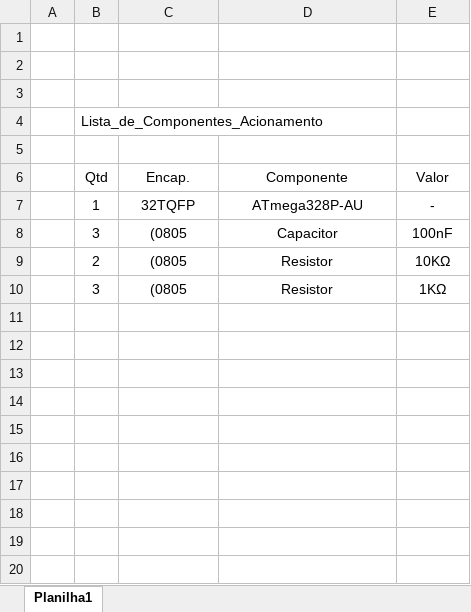
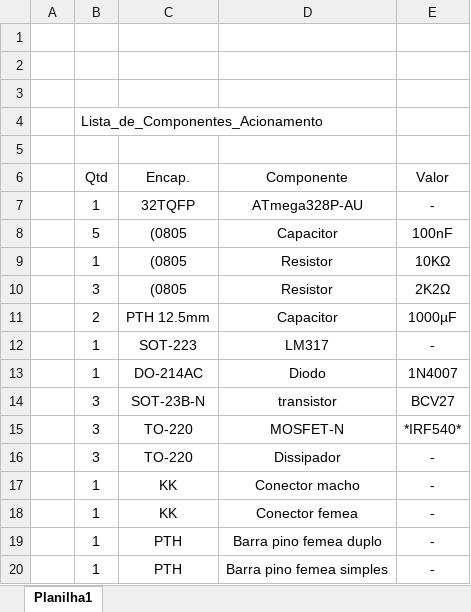
Before and after one commit to OgliariNatan/bolsaDePesquisa, an Excel workbook: Hardware/pcb_universal/Lista_comp/Lista_de_Componentes_Acionamento.xlsx, sheet Planilha1, drawn as a sheet; values as stored, in another font and other column widths than the file's, no borders; the diff names each change by its address in the sheet, - before the commit and + after, or states it on an @@ line.

Commit message:
lista de componentes

```diff
--- a/Hardware/pcb_universal/Lista_comp/Lista_de_Componentes_Acionamento.xlsx (sheet Planilha1)
+++ b/Hardware/pcb_universal/Lista_comp/Lista_de_Componentes_Acionamento.xlsx (sheet Planilha1)
-B8 (Qtd): 3
+B8 (Qtd): 5
-B9 (Qtd): 2
+B9 (Qtd): 1
-E10 (Valor): 1KΩ
+E10 (Valor): 2K2Ω
+row 11:  | 2 | PTH 12.5mm | Capacitor | 1000µF
+row 12:  | 1 | SOT-223 | LM317 | -
+row 13:  | 1 | DO-214AC | Diodo | 1N4007
+row 14:  | 3 | SOT-23B-N | transistor | BCV27
+row 15:  | 3 | TO-220 | MOSFET-N | *IRF540*
+row 16:  | 3 | TO-220 | Dissipador | -
+row 17:  | 1 | KK | Conector macho | -
+row 18:  | 1 | KK | Conector femea | -
+row 19:  | 1 | PTH | Barra pino femea duplo | -
+row 20:  | 1 | PTH | Barra pino femea simples | -
```
Also changed, not shown: 1 other file.
